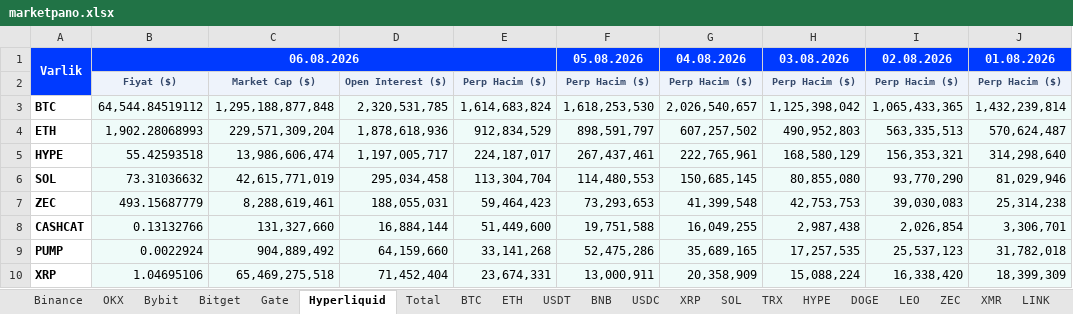
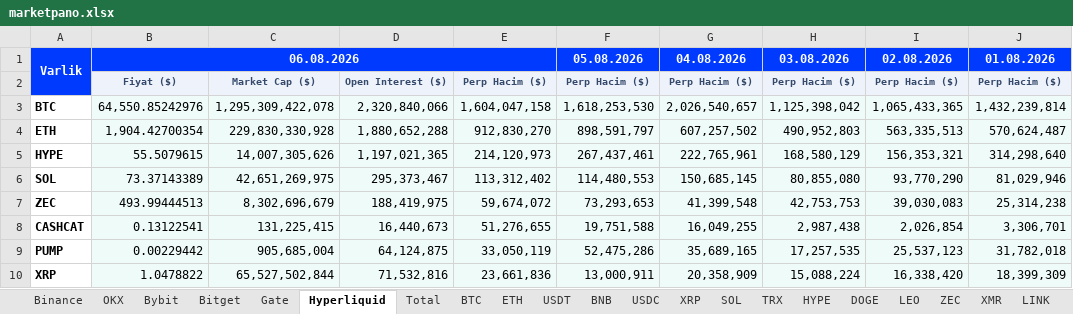
Before and after one commit to batuhanhelvaci-hub/marketpano, an Excel workbook: marketpano.xlsx, sheet Hyperliquid, drawn as a sheet; only a part is shown; values as stored, in another font and other column widths than the file's, no borders; the diff covers the shown part only; the diff names each change by its address in the sheet, - before the commit and + after, or states it on an @@ line.

```diff
--- a/marketpano.xlsx (sheet Hyperliquid)
+++ b/marketpano.xlsx (sheet Hyperliquid)
-B3: 64,544.84519112
+B3: 64,550.85242976
-C3: 1,295,188,877,848
+C3: 1,295,309,422,078
-D3: 2,320,531,785
+D3: 2,320,840,066
-E3: 1,614,683,824
+E3: 1,604,047,158
-B4: 1,902.28068993
+B4: 1,904.42700354
-C4: 229,571,309,204
+C4: 229,830,330,928
-D4: 1,878,618,936
+D4: 1,880,652,288
-E4: 912,834,529
+E4: 912,830,270
-B5: 55.42593518
+B5: 55.5079615
-C5: 13,986,606,474
+C5: 14,007,305,626
-D5: 1,197,005,717
+D5: 1,197,021,365
-E5: 224,187,017
+E5: 214,120,973
-B6: 73.31036632
+B6: 73.37143389
-C6: 42,615,771,019
+C6: 42,651,269,975
-D6: 295,034,458
+D6: 295,373,467
-E6: 113,304,704
+E6: 113,312,402
-B7: 493.15687779
+B7: 493.99444513
-C7: 8,288,619,461
+C7: 8,302,696,679
-D7: 188,055,031
+D7: 188,419,975
-E7: 59,464,423
+E7: 59,674,072
-B8: 0.13132766
+B8: 0.13122541
-C8: 131,327,660
+C8: 131,225,415
-D8: 16,884,144
+D8: 16,440,673
-E8: 51,449,600
+E8: 51,276,655
-B9: 0.0022924
+B9: 0.00229442
-C9: 904,889,492
+C9: 905,685,004
-D9: 64,159,660
+D9: 64,124,875
-E9: 33,141,268
+E9: 33,050,119
-B10: 1.04695106
+B10: 1.0478822
-C10: 65,469,275,518
+C10: 65,527,502,844
-D10: 71,452,404
+D10: 71,532,816
-E10: 23,674,331
+E10: 23,661,836
```
Also changed, not shown: 23 added rows, 23 removed rows and 474 edited cells elsewhere in this sheet, sheet Bitget, sheet OKX, sheet Gate, sheet Total, sheet Bybit, sheet Binance, 8 other files.
